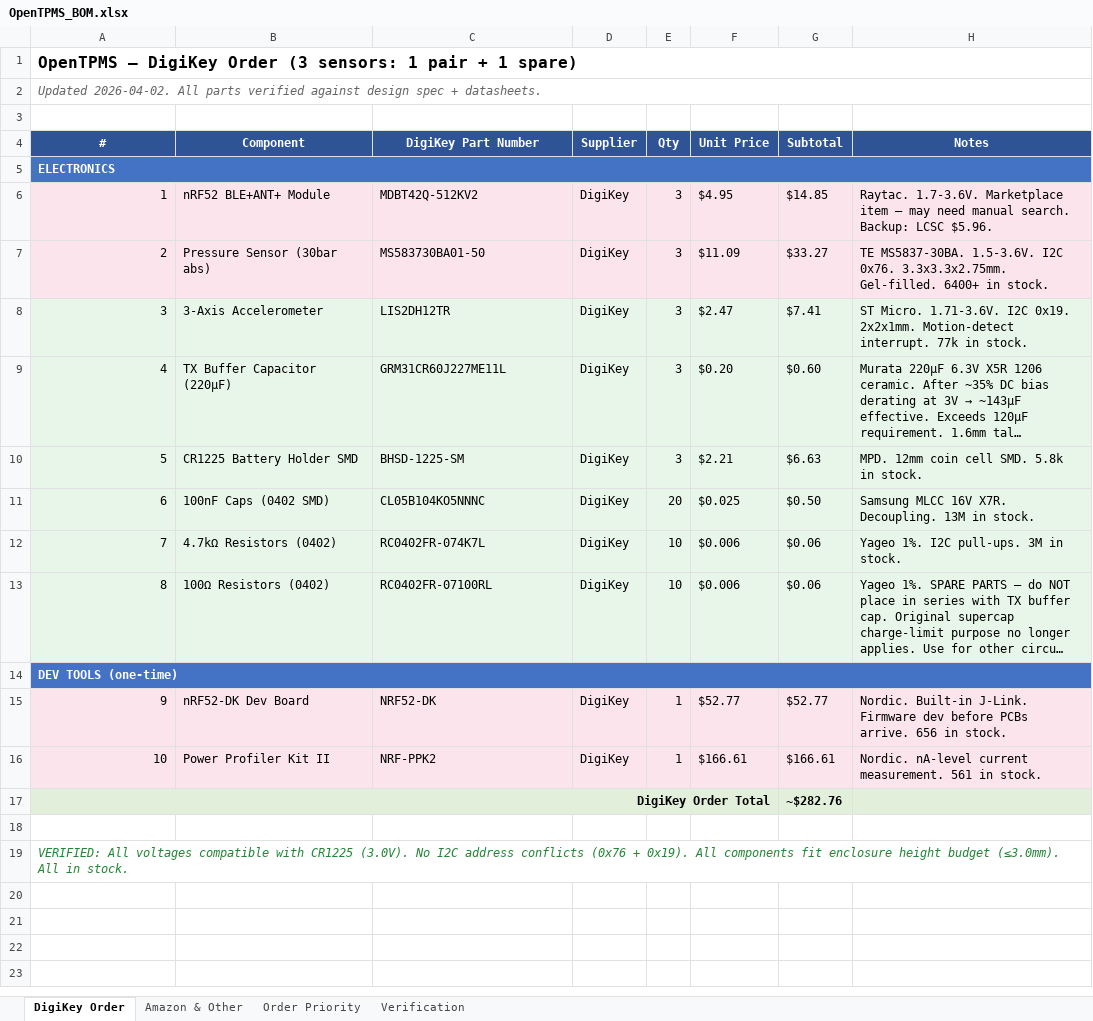
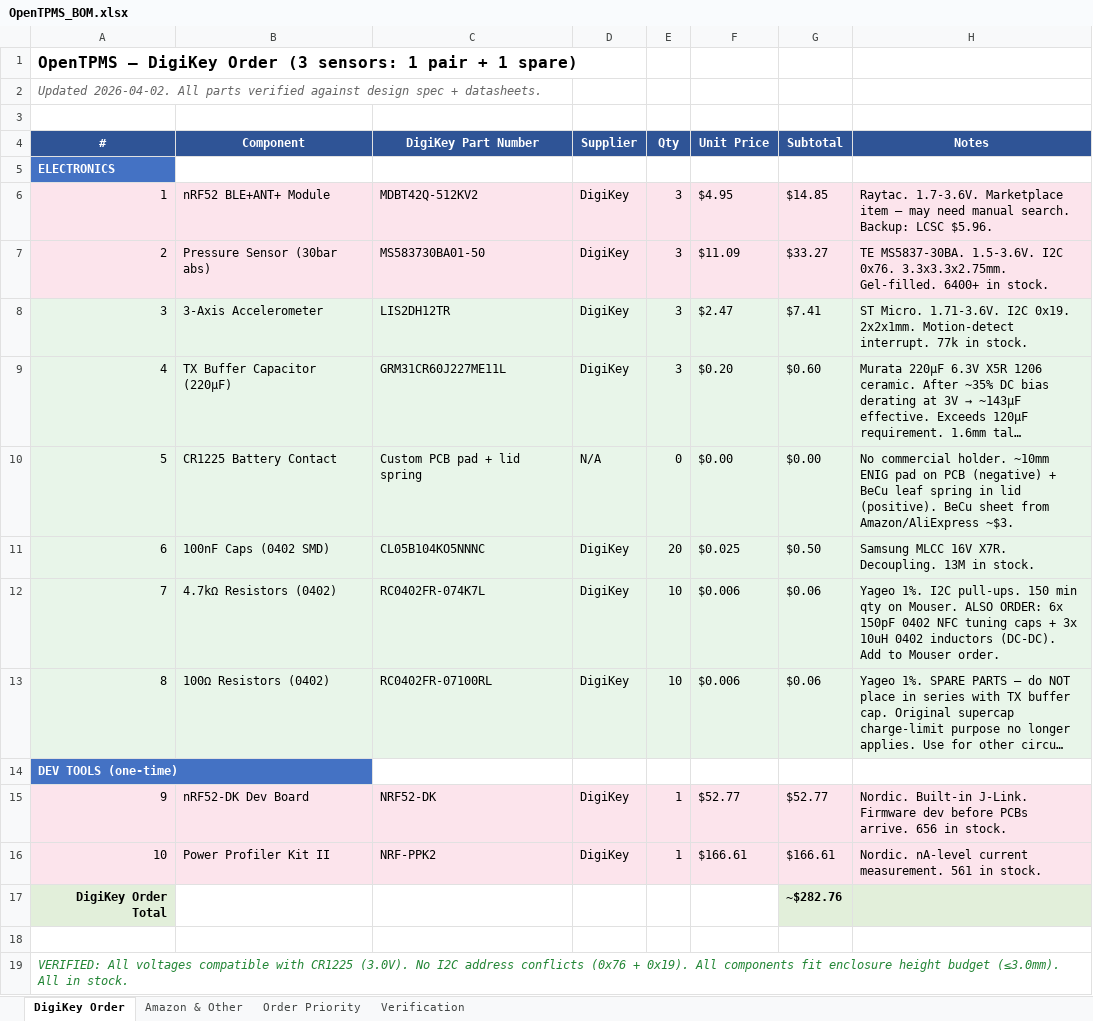
Before and after one commit to TH3-G3NTL3M3N/OpenTPMS, an Excel workbook: docs/OpenTPMS_BOM.xlsx, sheet DigiKey Order, drawn as a sheet; long unchanged cells end in …; values as stored, in another font and other column widths than the file's, no borders; the diff names each change by its address in the sheet, - before the commit and + after, or states it on an @@ line.

```diff
--- a/docs/OpenTPMS_BOM.xlsx (sheet DigiKey Order)
+++ b/docs/OpenTPMS_BOM.xlsx (sheet DigiKey Order)
-A1:H1 merged
-A2:H2 merged
-A5:H5 merged
-B10 (Component): CR1225 Battery Holder SMD
+B10 (Component): CR1225 Battery Contact
-C10 (DigiKey Part Number): BHSD-1225-SM
+C10 (DigiKey Part Number): Custom PCB pad + lid spring
-D10 (Supplier): DigiKey
+D10 (Supplier): N/A
-E10 (Qty): 3
+E10 (Qty): 0
-F10 (Unit Price): $2.21
+F10 (Unit Price): $0.00
-G10 (Subtotal): $6.63
+G10 (Subtotal): $0.00
-H10 (Notes): MPD. 12mm coin cell SMD. 5.8k in stock.
+H10 (Notes): No commercial holder. ~10mm ENIG pad on PCB (negative) + BeCu leaf spring in lid (positive). BeCu sheet from Amazon/AliExpress ~$3.
-H12 (Notes): …I2C pull-ups. 3M in stock.
+H12 (Notes): …I2C pull-ups. 150 min qty on Mouser. ALSO ORDER: 6x 150pF 0402 NFC tuning caps + 3x 10uH 0402 inductors (DC-DC). Add to Mouser order.
-A14:H14 merged
-A17:F17 merged
-A19:H19 merged
```
Also changed, not shown: sheet Amazon & Other, sheet Order Priority, sheet Verification, 9 other files.
